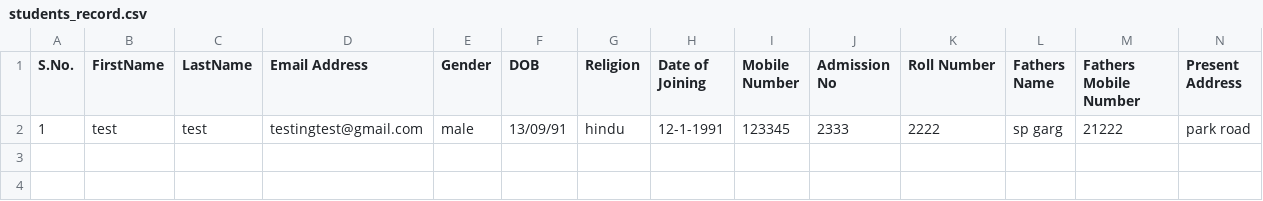
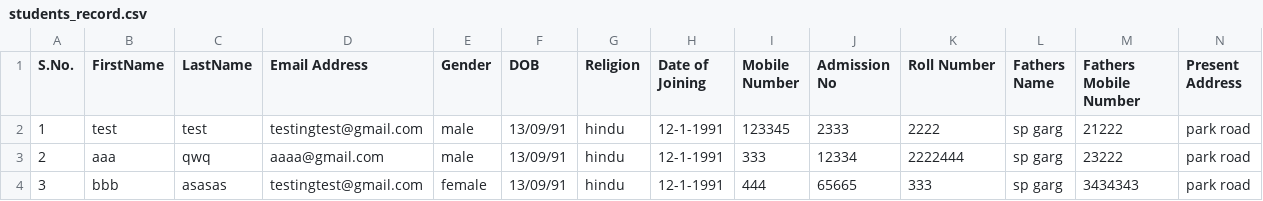
Before and after one commit to shashank655/practice_attendance, a CSV file: employee/upload/gallery_uploads/students_record.csv, drawn as a sheet; only a part is shown; rows hold the shown columns only; the diff names each change by its address in the sheet, - before the commit and + after, or states it on an @@ line.

```diff
--- a/employee/upload/gallery_uploads/students_record.csv
+++ b/employee/upload/gallery_uploads/students_record.csv
+row 3: 2 | aaa | qwq | aaaa@gmail.com | male | 13/09/91 | hindu | 12-1-1991 | 333 | 12334 | 2222444 | sp garg | 23222 | park road
+row 4: 3 | bbb | asasas | testingtest@gmail.com | female | 13/09/91 | hindu | 12-1-1991 | 444 | 65665 | 333 | sp garg | 3434343 | park road
```
Also changed, not shown: 1 other file.
